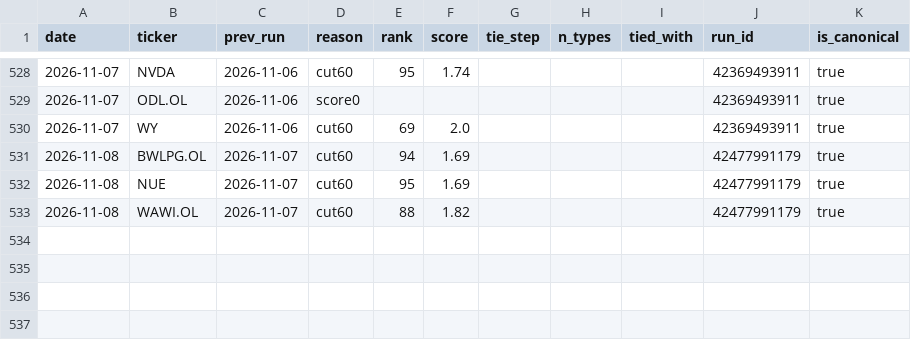
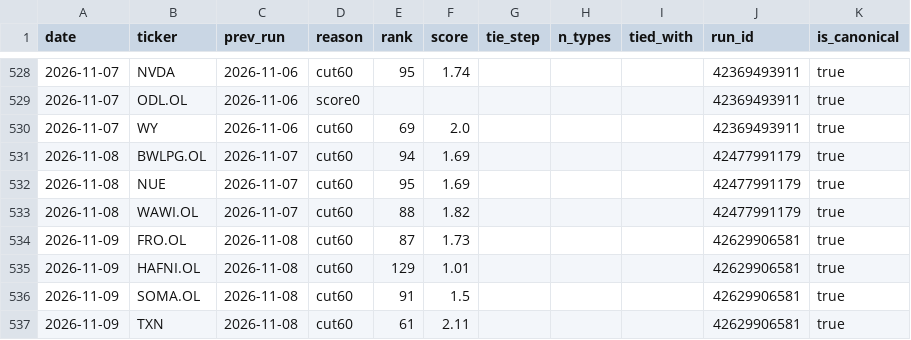
Before and after one commit to Feelwet/signal-tool, a CSV file: logs/learn_exits.csv, drawn as a sheet; only a part is shown, gaps mark what is left out; the diff names each change by its address in the sheet, - before the commit and + after, or states it on an @@ line.

```diff
--- a/logs/learn_exits.csv
+++ b/logs/learn_exits.csv
+row 534: 2026-11-09 | FRO.OL | 2026-11-08 | cut60 | 87 | 1.73 |  |  |  | 42629906581 | true
+row 535: 2026-11-09 | HAFNI.OL | 2026-11-08 | cut60 | 129 | 1.01 |  |  |  | 42629906581 | true
+row 536: 2026-11-09 | SOMA.OL | 2026-11-08 | cut60 | 91 | 1.5 |  |  |  | 42629906581 | true
+row 537: 2026-11-09 | TXN | 2026-11-08 | cut60 | 61 | 2.11 |  |  |  | 42629906581 | true
```
Also changed, not shown: logs/categories.csv, logs/portfolio_closes.csv, 15 other files.
